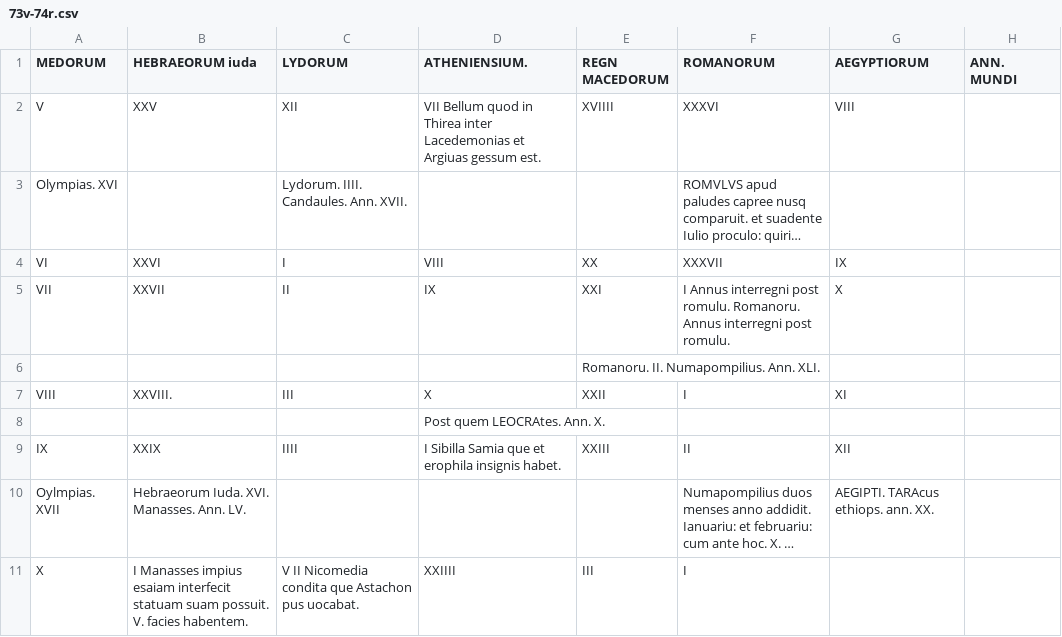
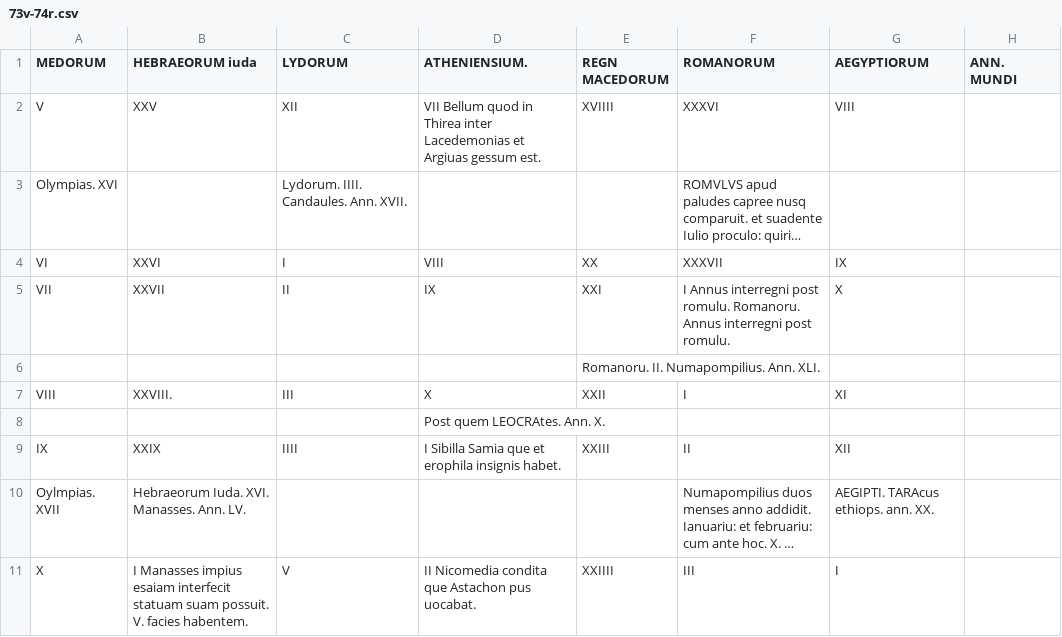
Before and after one commit to HCMID/gen49, a CSV file: texts/transcriptions/73v-74r.csv, drawn as a sheet; long unchanged cells end in …; the diff names each change by its address in the sheet, - before the commit and + after, or states it on an @@ line.

Commit message:
Update 73v-74r.csv

```diff
--- a/texts/transcriptions/73v-74r.csv
+++ b/texts/transcriptions/73v-74r.csv
-C11 (LYDORUM): V II Nicomedia condita que Astachon pus uocabat.
+C11 (LYDORUM): V
-D11 (ATHENIENSIUM.): XXIIII
+D11 (ATHENIENSIUM.): II Nicomedia condita que Astachon pus uocabat.
-E11 (REGN MACEDORUM): III
+E11 (REGN MACEDORUM): XXIIII
-F11 (ROMANORUM): I
+F11 (ROMANORUM): III
-G11 (AEGYPTIORUM): (empty)
+G11 (AEGYPTIORUM): I
```
